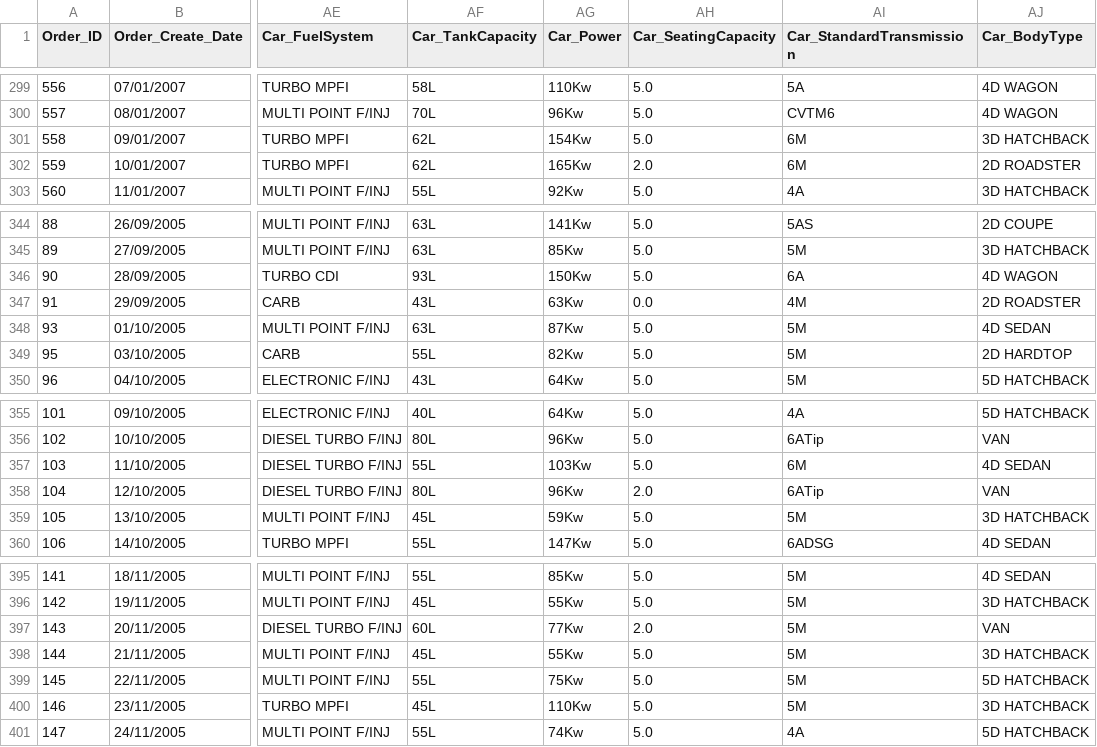
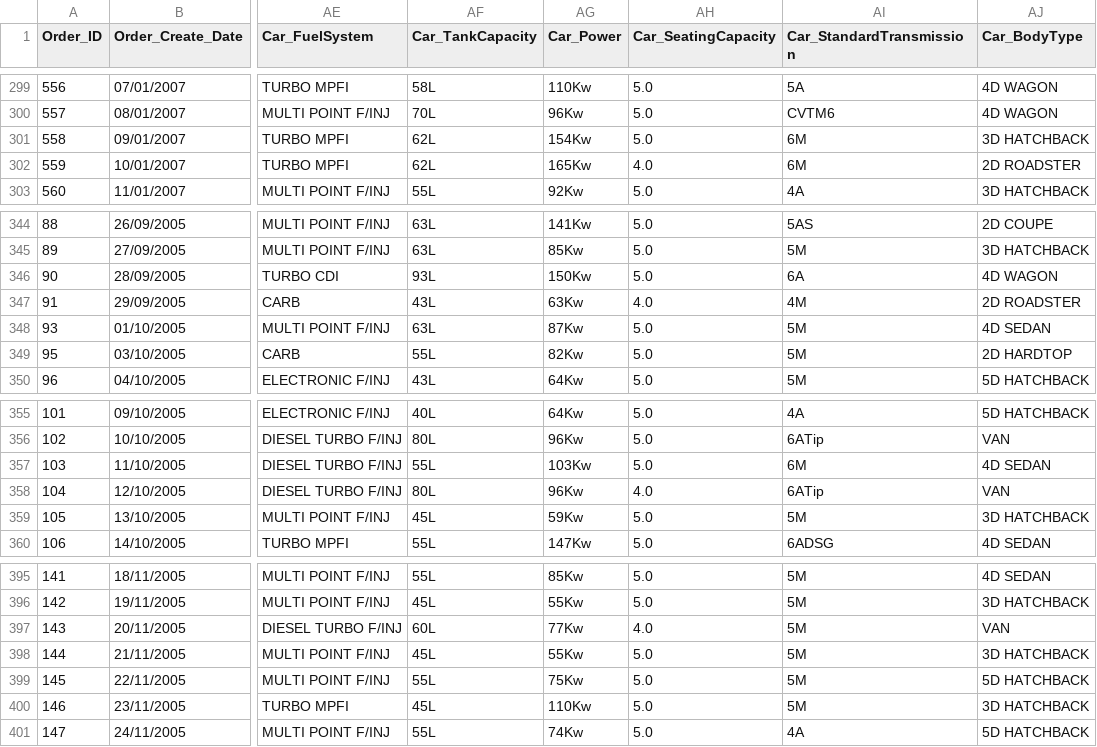
Before and after one commit to aliceHendicott/DjangoWebsite-CarRentalCompany, a CSV file: DB Cleaner/Clean_DB_Central.csv, drawn as a sheet; only a part is shown, gaps mark what is left out; the diff covers the shown part only; the diff names each change by its address in the sheet, - before the commit and + after, or states it on an @@ line.

```diff
--- a/DB Cleaner/Clean_DB_Central.csv
+++ b/DB Cleaner/Clean_DB_Central.csv
-AH302 (Car_SeatingCapacity): 2.0
+AH302 (Car_SeatingCapacity): 4.0
-AH347 (Car_SeatingCapacity): 0.0
+AH347 (Car_SeatingCapacity): 4.0
-AH358 (Car_SeatingCapacity): 2.0
+AH358 (Car_SeatingCapacity): 4.0
-AH397 (Car_SeatingCapacity): 2.0
+AH397 (Car_SeatingCapacity): 4.0
```
Also changed, not shown: 14 edited cells elsewhere in this file, Data/Clean_DB_Central.csv, 1 other file.
